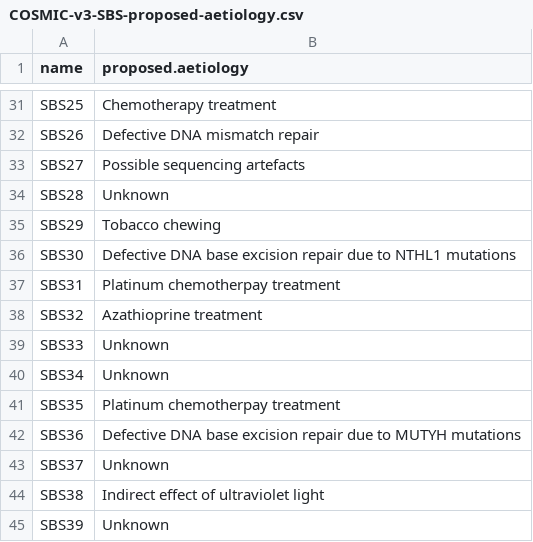
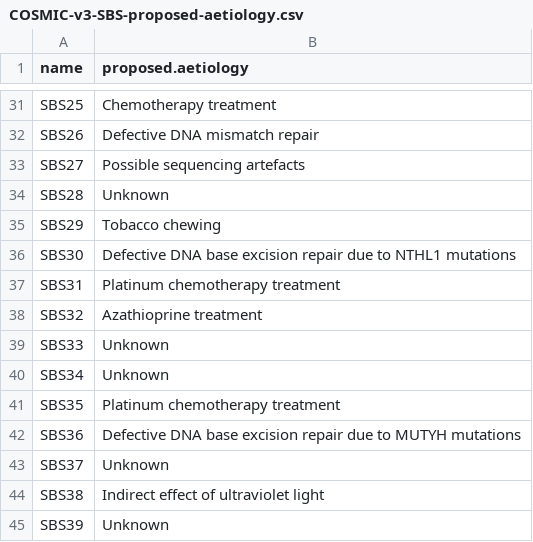
Before and after one commit to steverozen/mSigAct.server, a CSV file: data-raw/COSMIC-v3-SBS-proposed-aetiology.csv, drawn as a sheet; only a part is shown, gaps mark what is left out.

```diff
--- a/data-raw/COSMIC-v3-SBS-proposed-aetiology.csv
+++ b/data-raw/COSMIC-v3-SBS-proposed-aetiology.csv
@@ -36,3 +36,3 @@ SBS29,Tobacco chewing
 SBS30,Defective DNA base excision repair due to NTHL1 mutations
-SBS31,Platinum chemotherpay treatment
+SBS31,Platinum chemotherapy treatment
 SBS32,Azathioprine treatment
@@ -40,3 +40,3 @@ SBS33,Unknown
 SBS34,Unknown
-SBS35,Platinum chemotherpay treatment
+SBS35,Platinum chemotherapy treatment
 SBS36,Defective DNA base excision repair due to MUTYH mutations
```
Also changed, not shown: data-raw/COSMIC-v3-DBS-proposed-aetiology.csv, data-raw/COSMIC-v3-ID-proposed-aetiology.csv, 1 other file.
